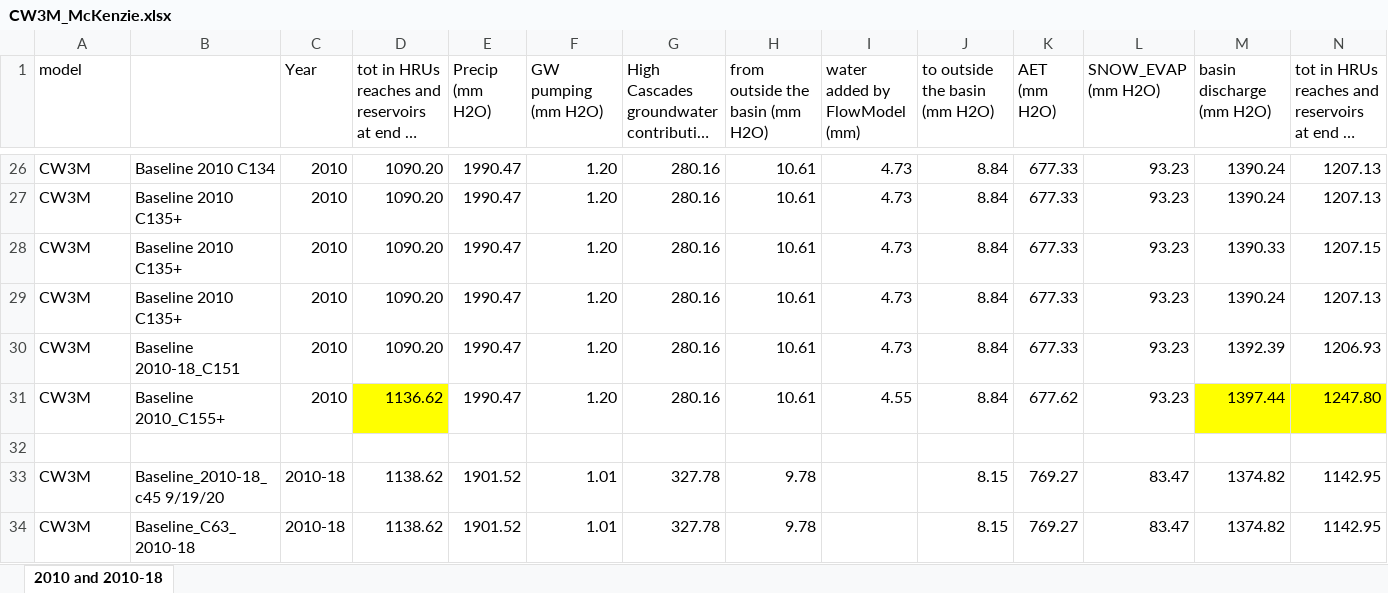
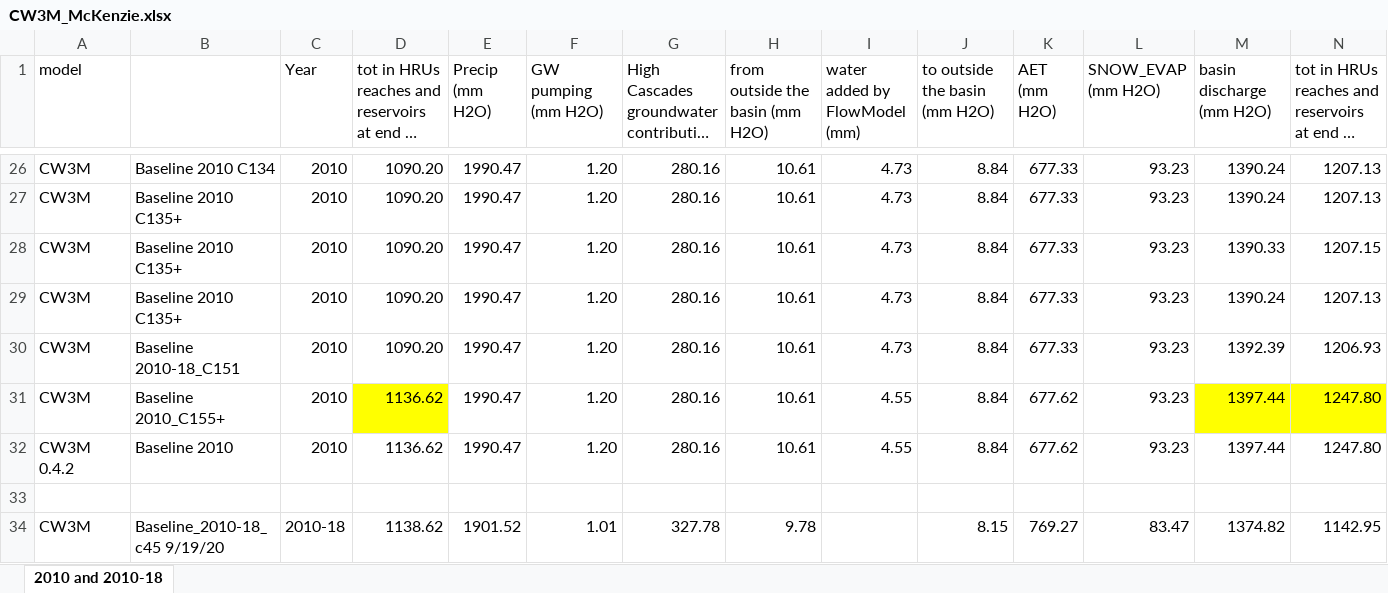
Before and after one commit to DavidConklin1947/CW3M, an Excel workbook: DataCW3M/RegressionTesting/CW3M_McKenzie.xlsx, sheet 2010 and 2010-18, drawn as a sheet; only a part is shown, gaps mark what is left out; the shorter side is filled out with more unchanged rows; long unchanged cells end in …; values as stored, in another font and other column widths than the file's, no borders; rows hold the shown columns only; the diff names each change by its address in the sheet, - before the commit and + after, or states it on an @@ line.

```diff
--- a/DataCW3M/RegressionTesting/CW3M_McKenzie.xlsx (sheet 2010 and 2010-18)
+++ b/DataCW3M/RegressionTesting/CW3M_McKenzie.xlsx (sheet 2010 and 2010-18)
+row 32: CW3M 0.4.2 | Baseline 2010 | 2010 | 1136.62 | 1990.47 | 1.20 | 280.16 | 10.61 | 4.55 | 8.84 | 677.62 | 93.23 | 1397.44 | 1247.80
```
Also changed, not shown: 3 other files.
